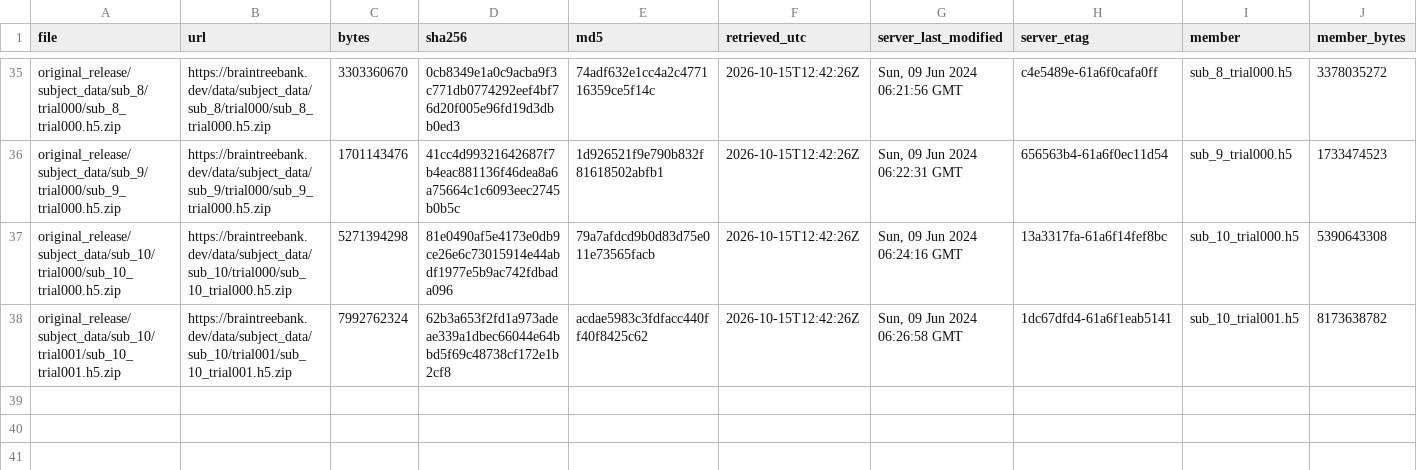
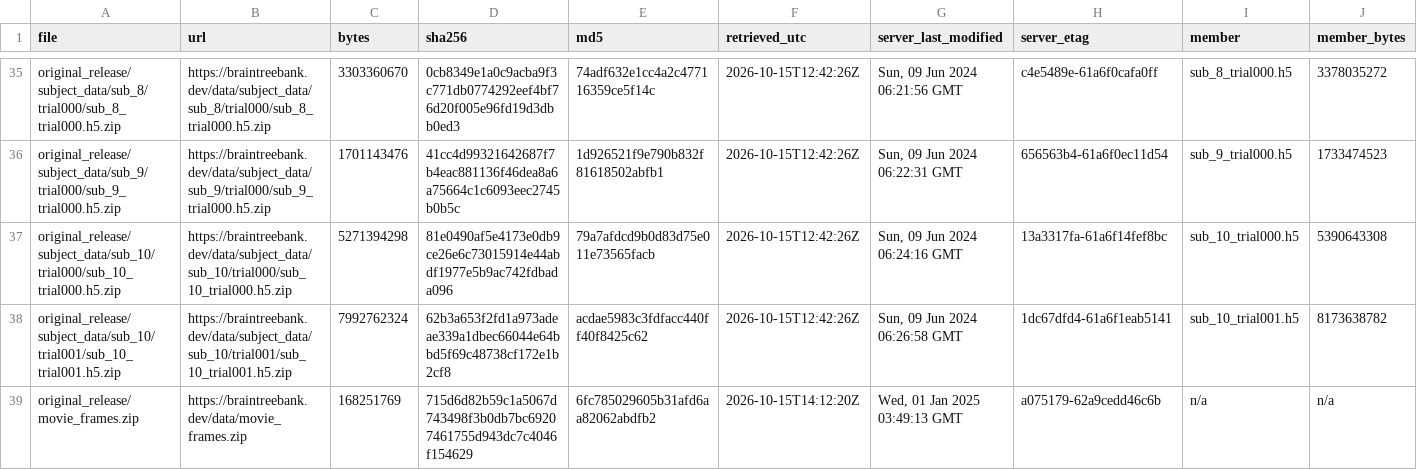
Before and after one commit to nemarDatasets/nm000253, a TSV file: sourcedata/SOURCE_FILES.tsv, drawn as a sheet; only a part is shown, gaps mark what is left out; rows hold the shown columns only; the diff names each change by its address in the sheet, - before the commit and + after, or states it on an @@ line.

Commit message:
v1.2.0: include movie_frames.zip; licence CC BY-NC 4.0
movie_frames.zip from braintreebank.dev/data byte for byte (frames of the commercial films;
copyright stays with the film owners, non-commercial research use). Licence CC BY 4.0 -> CC BY-NC 4.0
in dataset_description.json, README and CHANGES; provenance and SOURCE_FILES updated.

```diff
--- a/sourcedata/SOURCE_FILES.tsv
+++ b/sourcedata/SOURCE_FILES.tsv
+row 39: original_release/movie_frames.zip | https://braintreebank.dev/data/movie_frames.zip | 168251769 | 715d6d82b59c1a5067d743498f3b0db7bc69207461755d943dc7c4046f154629 | 6fc785029605b31afd6aa82062abdfb2 | 2026-10-15T14:12:20Z | Wed, 01 Jan 2025 03:49:13 GMT | a075179-62a9cedd46c6b | n/a | n/a
```
Also changed, not shown: 5 other files.
